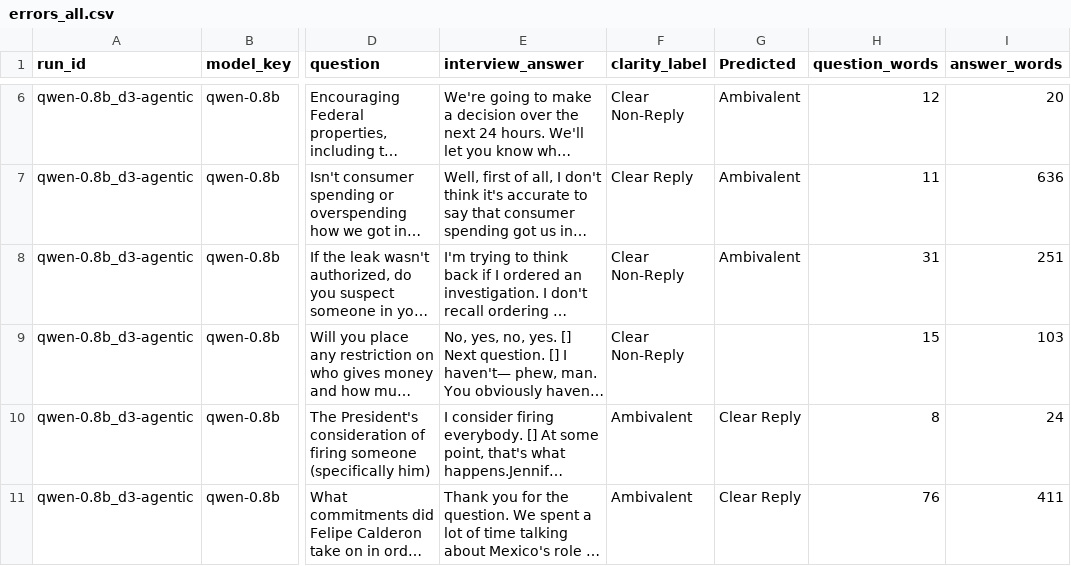
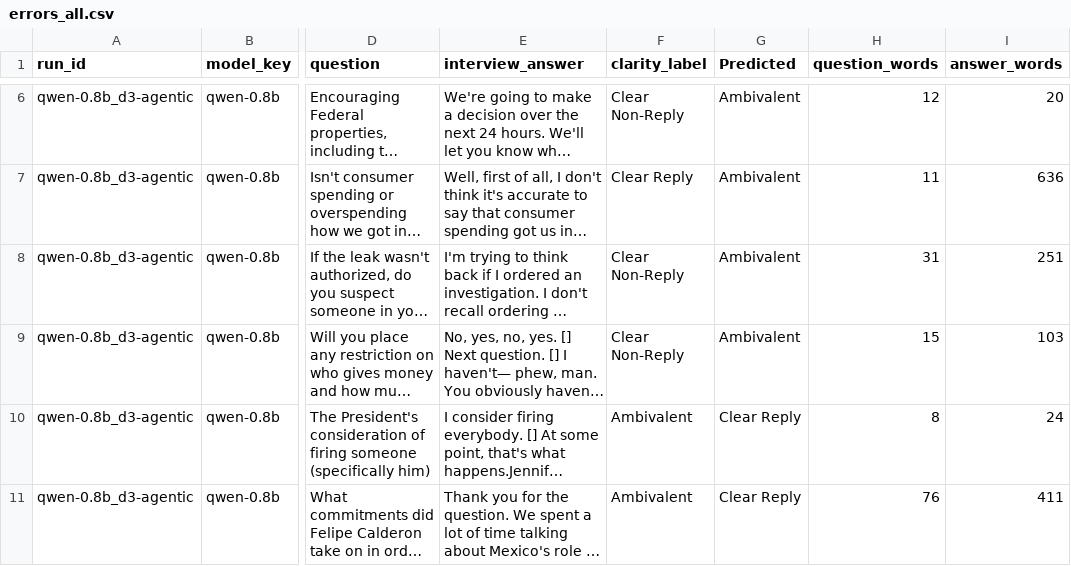
Before and after one commit to Nikos-Skiadas/Learning-Python, a CSV file: runs_hw4_full/errors_all.csv, drawn as a sheet; only a part is shown, gaps mark what is left out; long unchanged cells end in …; the diff covers the shown part only; the diff names each change by its address in the sheet, - before the commit and + after, or states it on an @@ line.

```diff
--- a/runs_hw4_full/errors_all.csv
+++ b/runs_hw4_full/errors_all.csv
-G9 (Predicted): (empty)
+G9 (Predicted): Ambivalent
```
Also changed, not shown: 1 removed row and 3 edited cells elsewhere in this file, runs_hw4_full/length_subgroups_all.csv, runs_hw4_full/runs/qwen-0.8b_d3-agentic.errors.csv, 25 other files.
